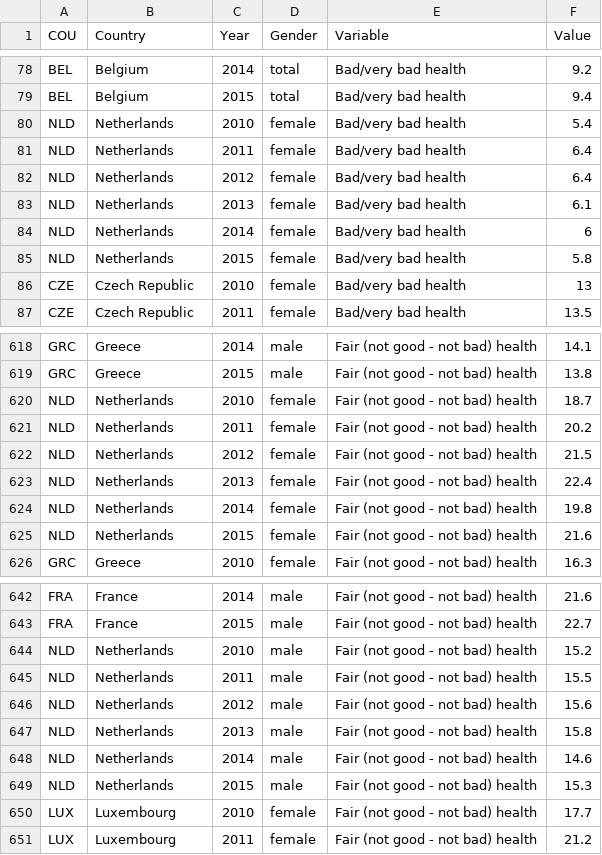
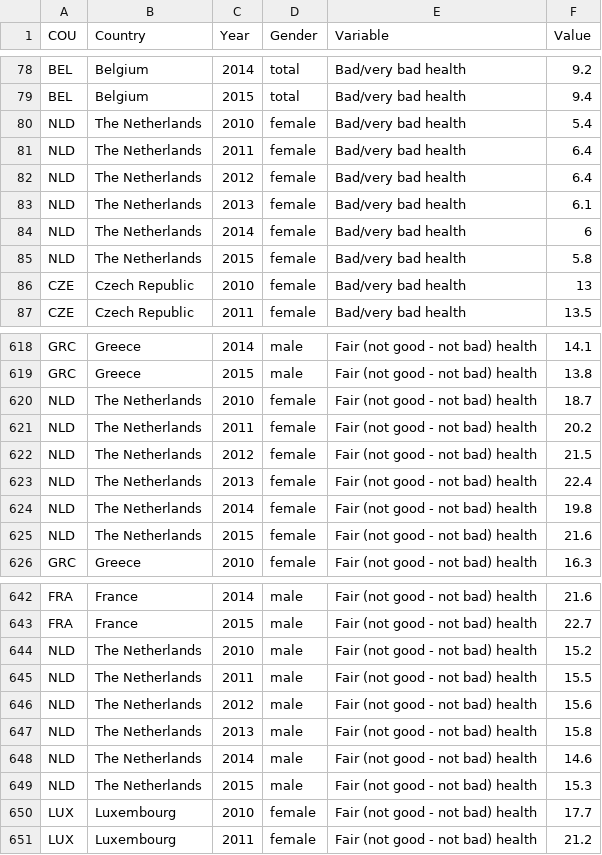
Before and after one commit to DMooij/programmeerproject, a CSV file: scripts/Health_2010_2015_data.csv, drawn as a sheet; only a part is shown, gaps mark what is left out; the diff covers the shown part only.

```diff
--- a/scripts/Health_2010_2015_data.csv
+++ b/scripts/Health_2010_2015_data.csv
@@ -79,8 +79,8 @@ BEL,Belgium,2014,total,Bad/very bad health,9.2
 BEL,Belgium,2015,total,Bad/very bad health,9.4
-NLD,Netherlands,2010,female,Bad/very bad health,5.4
-NLD,Netherlands,2011,female,Bad/very bad health,6.4
-NLD,Netherlands,2012,female,Bad/very bad health,6.4
-NLD,Netherlands,2013,female,Bad/very bad health,6.1
-NLD,Netherlands,2014,female,Bad/very bad health,6
-NLD,Netherlands,2015,female,Bad/very bad health,5.8
+NLD,The Netherlands,2010,female,Bad/very bad health,5.4
+NLD,The Netherlands,2011,female,Bad/very bad health,6.4
+NLD,The Netherlands,2012,female,Bad/very bad health,6.4
+NLD,The Netherlands,2013,female,Bad/very bad health,6.1
+NLD,The Netherlands,2014,female,Bad/very bad health,6
+NLD,The Netherlands,2015,female,Bad/very bad health,5.8
 CZE,Czech Republic,2010,female,Bad/very bad health,13
@@ -619,8 +619,8 @@ GRC,Greece,2014,male,Fair (not good - not bad) health,14.1
 GRC,Greece,2015,male,Fair (not good - not bad) health,13.8
-NLD,Netherlands,2010,female,Fair (not good - not bad) health,18.7
-NLD,Netherlands,2011,female,Fair (not good - not bad) health,20.2
-NLD,Netherlands,2012,female,Fair (not good - not bad) health,21.5
-NLD,Netherlands,2013,female,Fair (not good - not bad) health,22.4
-NLD,Netherlands,2014,female,Fair (not good - not bad) health,19.8
-NLD,Netherlands,2015,female,Fair (not good - not bad) health,21.6
+NLD,The Netherlands,2010,female,Fair (not good - not bad) health,18.7
+NLD,The Netherlands,2011,female,Fair (not good - not bad) health,20.2
+NLD,The Netherlands,2012,female,Fair (not good - not bad) health,21.5
+NLD,The Netherlands,2013,female,Fair (not good - not bad) health,22.4
+NLD,The Netherlands,2014,female,Fair (not good - not bad) health,19.8
+NLD,The Netherlands,2015,female,Fair (not good - not bad) health,21.6
 GRC,Greece,2010,female,Fair (not good - not bad) health,16.3
@@ -643,8 +643,8 @@ FRA,France,2014,male,Fair (not good - not bad) health,21.6
 FRA,France,2015,male,Fair (not good - not bad) health,22.7
-NLD,Netherlands,2010,male,Fair (not good - not bad) health,15.2
-NLD,Netherlands,2011,male,Fair (not good - not bad) health,15.5
-NLD,Netherlands,2012,male,Fair (not good - not bad) health,15.6
-NLD,Netherlands,2013,male,Fair (not good - not bad) health,15.8
-NLD,Netherlands,2014,male,Fair (not good - not bad) health,14.6
-NLD,Netherlands,2015,male,Fair (not good - not bad) health,15.3
+NLD,The Netherlands,2010,male,Fair (not good - not bad) health,15.2
+NLD,The Netherlands,2011,male,Fair (not good - not bad) health,15.5
+NLD,The Netherlands,2012,male,Fair (not good - not bad) health,15.6
+NLD,The Netherlands,2013,male,Fair (not good - not bad) health,15.8
+NLD,The Netherlands,2014,male,Fair (not good - not bad) health,14.6
+NLD,The Netherlands,2015,male,Fair (not good - not bad) health,15.3
 LUX,Luxembourg,2010,female,Fair (not good - not bad) health,17.7
```
Also changed, not shown: 36 edited cells elsewhere in this file, 9 other files.
